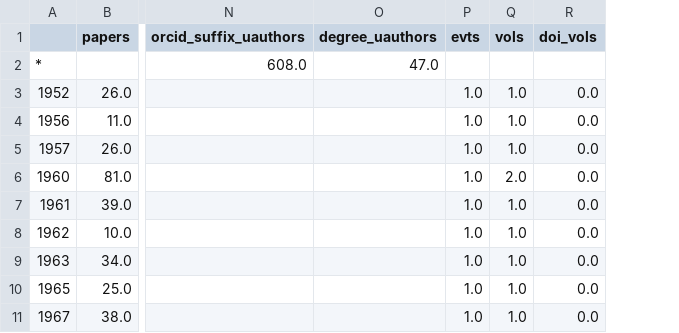
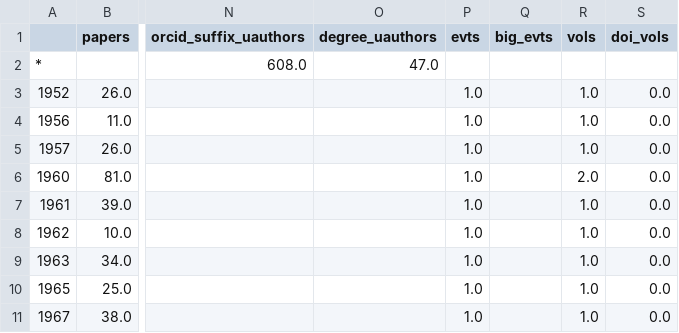
Before and after one commit to acl-org/acl-anthology, a CSV file: stats/dashboard_stats_2026-02-01.csv, drawn as a sheet; only a part is shown, gaps mark what is left out; the diff names each change by its address in the sheet, - before the commit and + after, or states it on an @@ line.

Commit message:
count big events (100+ papers)

```diff
--- a/stats/dashboard_stats_2026-02-01.csv
+++ b/stats/dashboard_stats_2026-02-01.csv
+column Q (big_evts), empty
```
Also changed, not shown: 1 other file.
